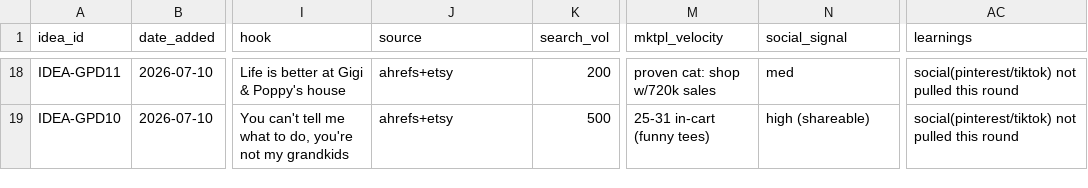
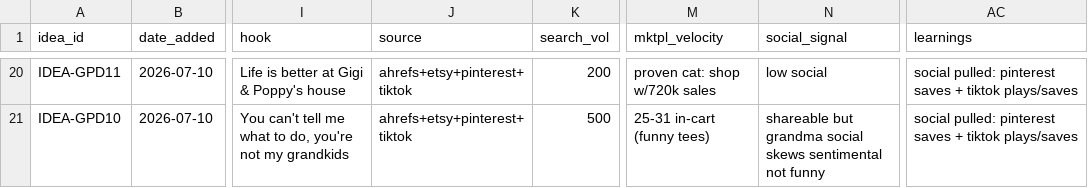
Before and after one commit to neokahu/madejustforyou, a CSV file: research/templates/idea-database.csv, drawn as a sheet; only a part is shown, gaps mark what is left out; addresses are those after the commit; the diff covers the shown part only; the diff names each change by its address in the sheet, - before the commit and + after, or states it on an @@ line.

```diff
--- a/research/templates/idea-database.csv
+++ b/research/templates/idea-database.csv
-J20:J21 (source): ahrefs+etsy
+J20:J21 (source): ahrefs+etsy+pinterest+tiktok
-N20 (social_signal): med
+N20 (social_signal): low social
-AC20:AC21 (learnings): social(pinterest/tiktok) not pulled this round
+AC20:AC21 (learnings): social pulled: pinterest saves + tiktok plays/saves
-N21 (social_signal): high (shareable)
+N21 (social_signal): shareable but grandma social skews sentimental not funny
```
Also changed, not shown: 4 added rows, 2 removed rows and 36 edited cells elsewhere in this file, 2 other files.
